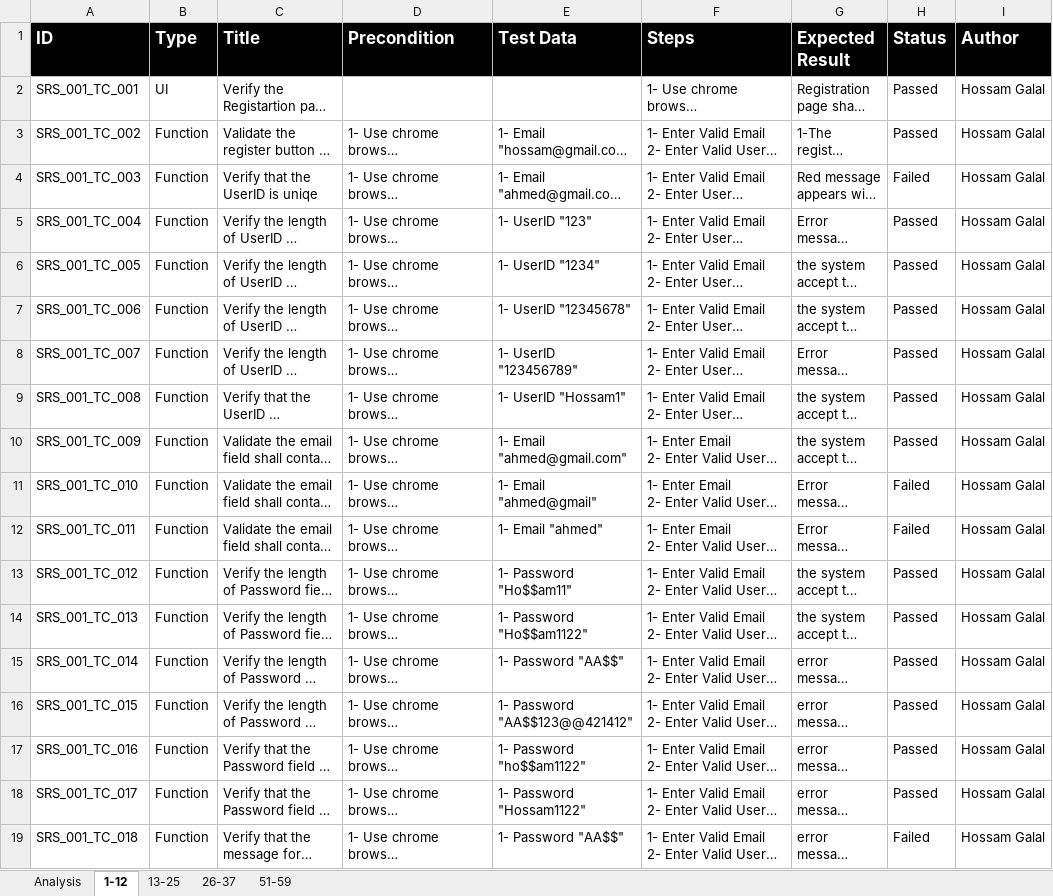
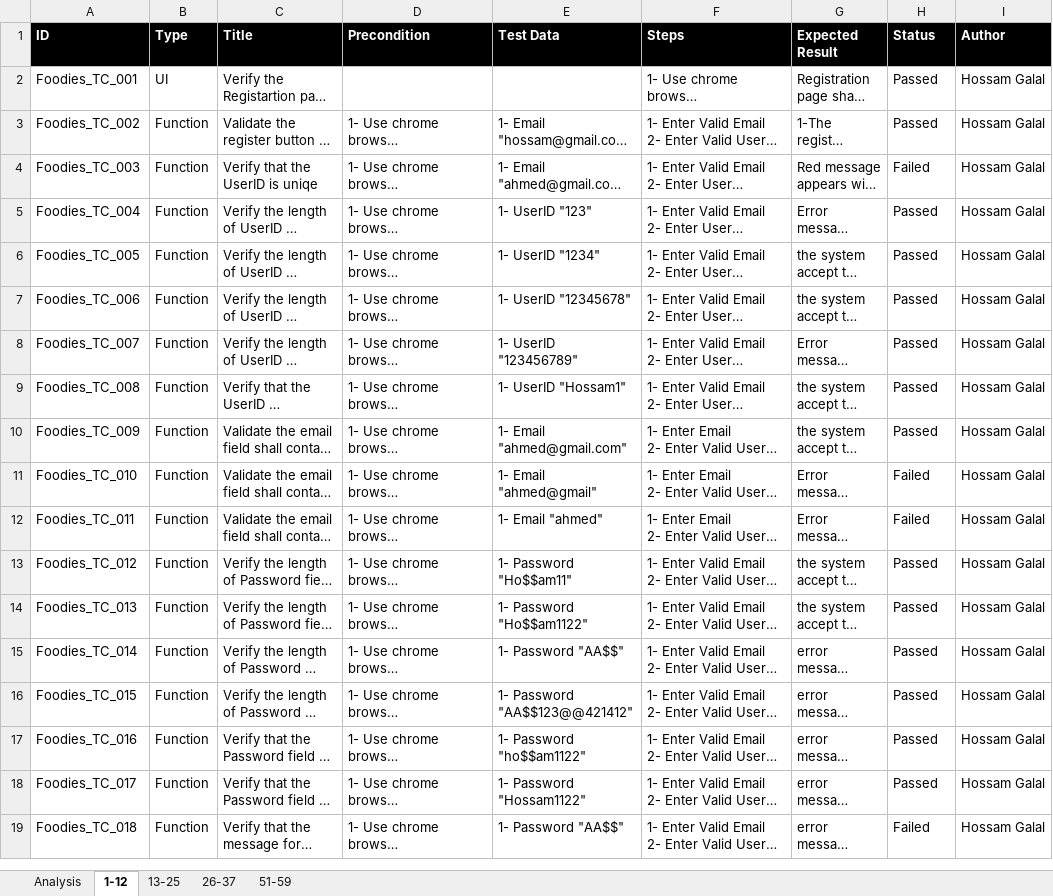
Before and after one commit to AyaHamdyAhmed/Foodies, an Excel workbook: Testing/Foodies_TC_Report.xlsx, sheet 1-12, drawn as a sheet; only a part is shown; long unchanged cells end in …; values as stored, in another font and other column widths than the file's, no borders; the diff covers the shown part only; the diff names each change by its address in the sheet, - before the commit and + after, or states it on an @@ line.

Commit message:
Update Foodies_TC_Report.xlsx

```diff
--- a/Testing/Foodies_TC_Report.xlsx (sheet 1-12)
+++ b/Testing/Foodies_TC_Report.xlsx (sheet 1-12)
@@ A1:I1 text size: smaller @@
-A2 (ID): SRS_001_TC_001
+A2 (ID): Foodies_TC_001
-A3 (ID): SRS_001_TC_002
+A3 (ID): Foodies_TC_002
-A4 (ID): SRS_001_TC_003
+A4 (ID): Foodies_TC_003
-A5 (ID): SRS_001_TC_004
+A5 (ID): Foodies_TC_004
-A6 (ID): SRS_001_TC_005
+A6 (ID): Foodies_TC_005
-A7 (ID): SRS_001_TC_006
+A7 (ID): Foodies_TC_006
-A8 (ID): SRS_001_TC_007
+A8 (ID): Foodies_TC_007
-A9 (ID): SRS_001_TC_008
+A9 (ID): Foodies_TC_008
-A10 (ID): SRS_001_TC_009
+A10 (ID): Foodies_TC_009
-A11 (ID): SRS_001_TC_010
+A11 (ID): Foodies_TC_010
-A12 (ID): SRS_001_TC_011
+A12 (ID): Foodies_TC_011
-A13 (ID): SRS_001_TC_012
+A13 (ID): Foodies_TC_012
-A14 (ID): SRS_001_TC_013
+A14 (ID): Foodies_TC_013
-A15 (ID): SRS_001_TC_014
+A15 (ID): Foodies_TC_014
-A16 (ID): SRS_001_TC_015
+A16 (ID): Foodies_TC_015
-A17 (ID): SRS_001_TC_016
+A17 (ID): Foodies_TC_016
-A18 (ID): SRS_001_TC_017
+A18 (ID): Foodies_TC_017
-A19 (ID): SRS_001_TC_018
+A19 (ID): Foodies_TC_018
```
Also changed, not shown: other rows of this sheet.
